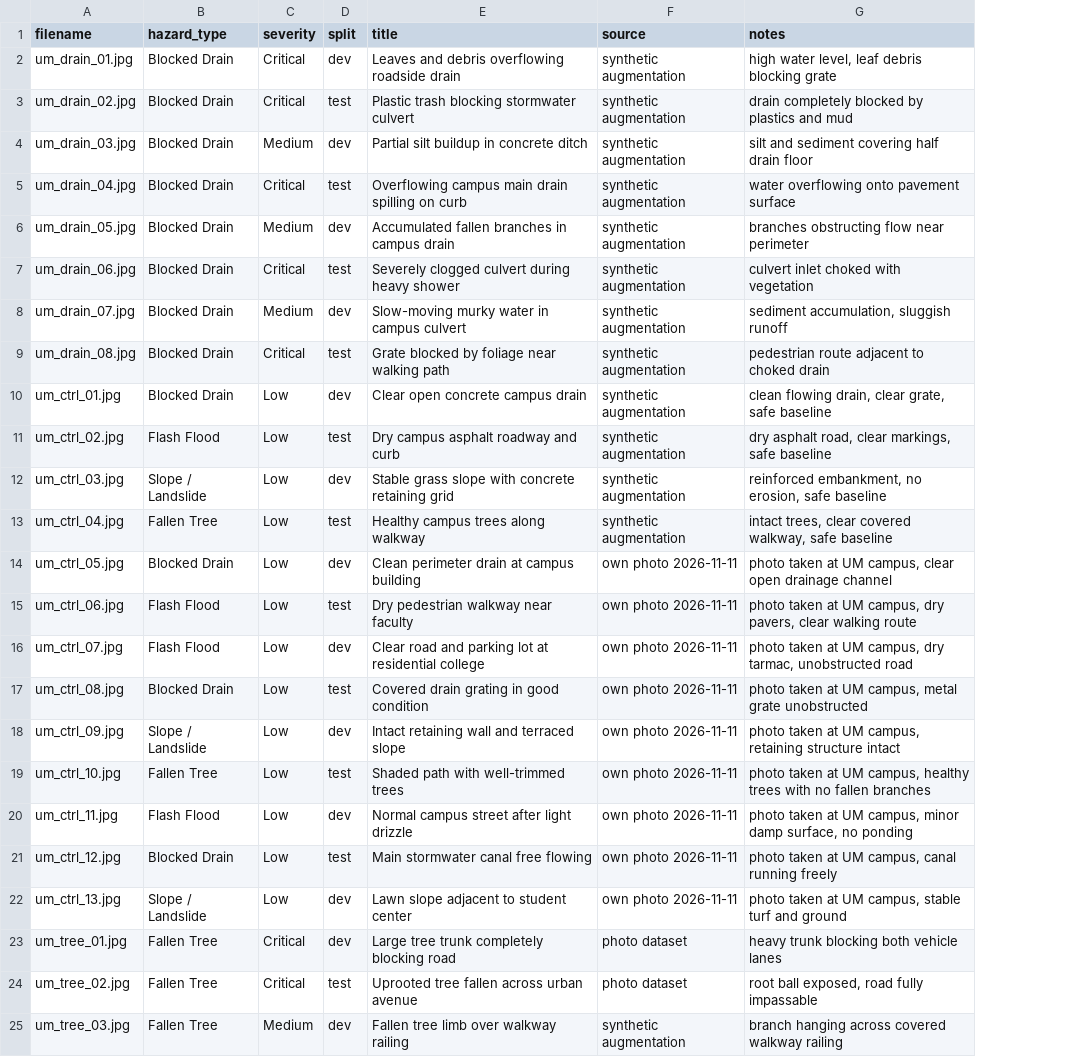
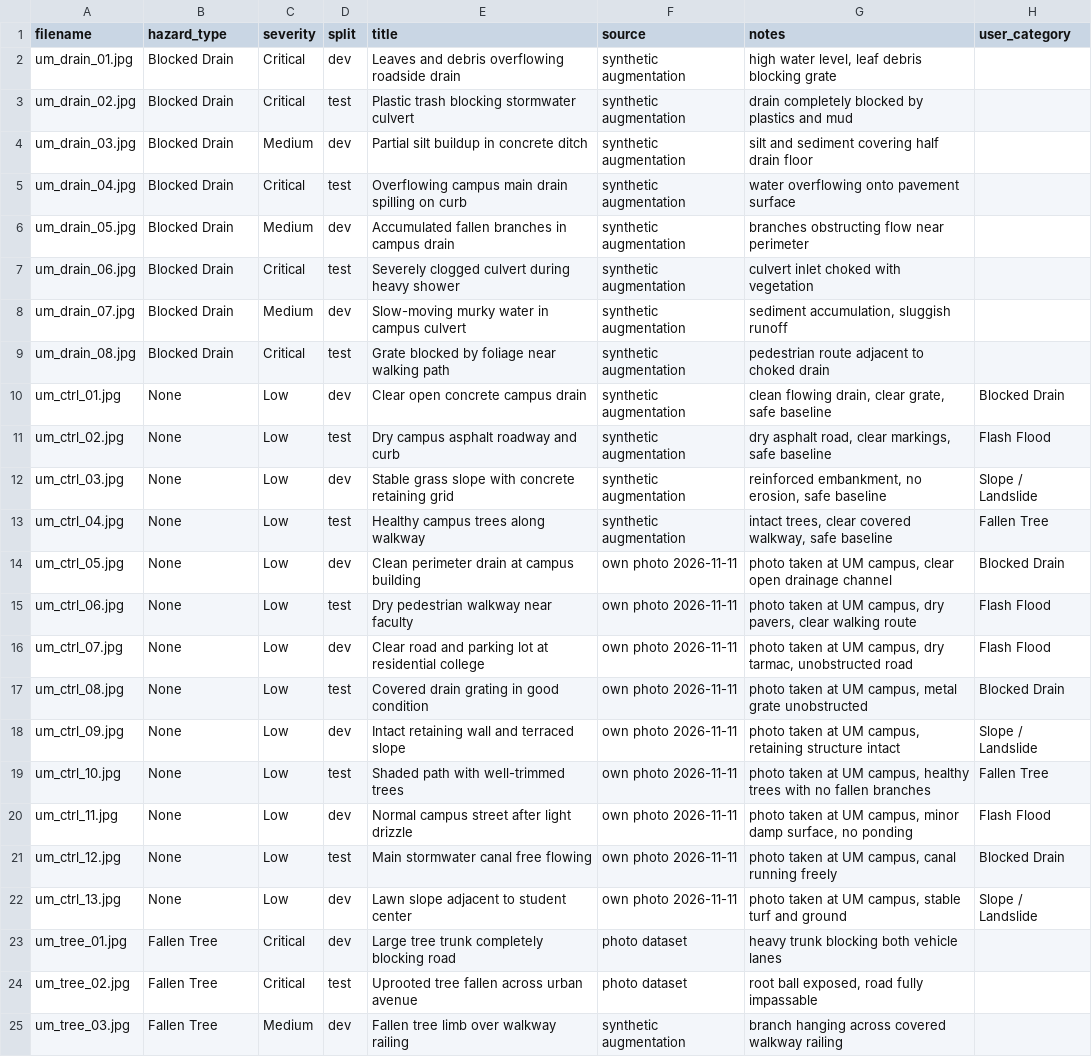
Before and after one commit to liangquan7/umclearflow, a CSV file: backend/evaluation/eval_data/labels.csv, drawn as a sheet; only a part is shown; the diff names each change by its address in the sheet, - before the commit and + after, or states it on an @@ line.

```diff
--- a/backend/evaluation/eval_data/labels.csv
+++ b/backend/evaluation/eval_data/labels.csv
+column H (user_category), rows 10-22: Blocked Drain | Flash Flood | Slope / Landslide | Fallen Tree | Blocked Drain | Flash Flood | Flash Flood | Blocked Drain | Slope / Landslide | Fallen Tree | Flash Flood | Blocked Drain | Slope / Landslide
-B10 (hazard_type): Blocked Drain
+B10 (hazard_type): None
-B11 (hazard_type): Flash Flood
+B11 (hazard_type): None
-B12 (hazard_type): Slope / Landslide
+B12 (hazard_type): None
-B13 (hazard_type): Fallen Tree
+B13 (hazard_type): None
-B14 (hazard_type): Blocked Drain
+B14 (hazard_type): None
-B15:B16 (hazard_type): Flash Flood
+B15:B16 (hazard_type): None
-B17 (hazard_type): Blocked Drain
+B17 (hazard_type): None
-B18 (hazard_type): Slope / Landslide
+B18 (hazard_type): None
-B19 (hazard_type): Fallen Tree
+B19 (hazard_type): None
-B20 (hazard_type): Flash Flood
+B20 (hazard_type): None
-B21 (hazard_type): Blocked Drain
+B21 (hazard_type): None
-B22 (hazard_type): Slope / Landslide
+B22 (hazard_type): None
```
Also changed, not shown: backend/evaluation/eval_results/triage_results.csv, backend/evaluation/labels_template.csv, 21 other files.
